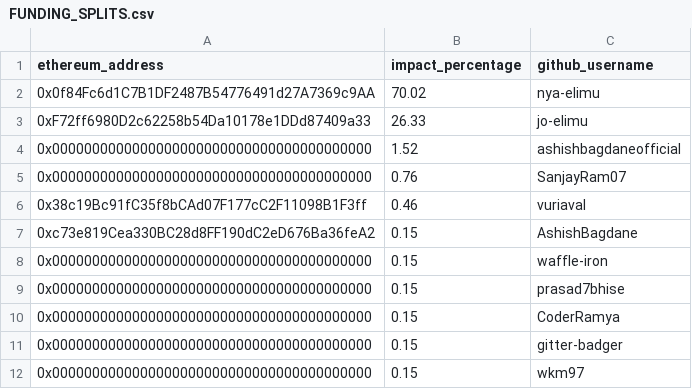
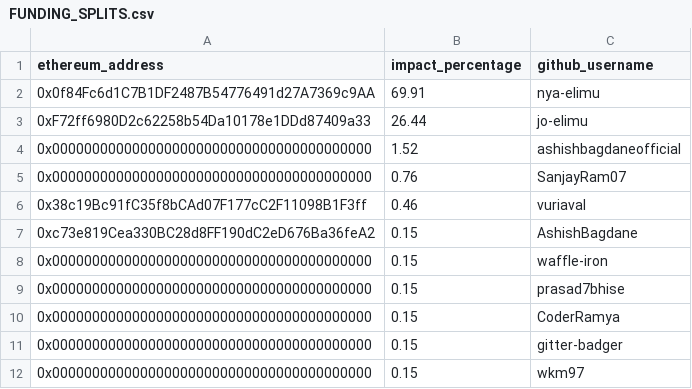
Before and after one commit to elimu-ai/web3-wiki, a CSV file: funding-splits-engineering/github_model/FUNDING_SPLITS.csv, drawn as a sheet.

Commit message:
chore(github-contributors): impact percentages, nightly build

```diff
--- a/funding-splits-engineering/github_model/FUNDING_SPLITS.csv
+++ b/funding-splits-engineering/github_model/FUNDING_SPLITS.csv
@@ -1,4 +1,4 @@
 ethereum_address,impact_percentage,github_username
-0x0f84Fc6d1C7B1DF2487B54776491d27A7369c9AA,70.02,nya-elimu
-0xF72ff6980D2c62258b54Da10178e1DDd87409a33,26.33,jo-elimu
+0x0f84Fc6d1C7B1DF2487B54776491d27A7369c9AA,69.91,nya-elimu
+0xF72ff6980D2c62258b54Da10178e1DDd87409a33,26.44,jo-elimu
 0x0000000000000000000000000000000000000000,1.52,ashishbagdaneofficial
```
